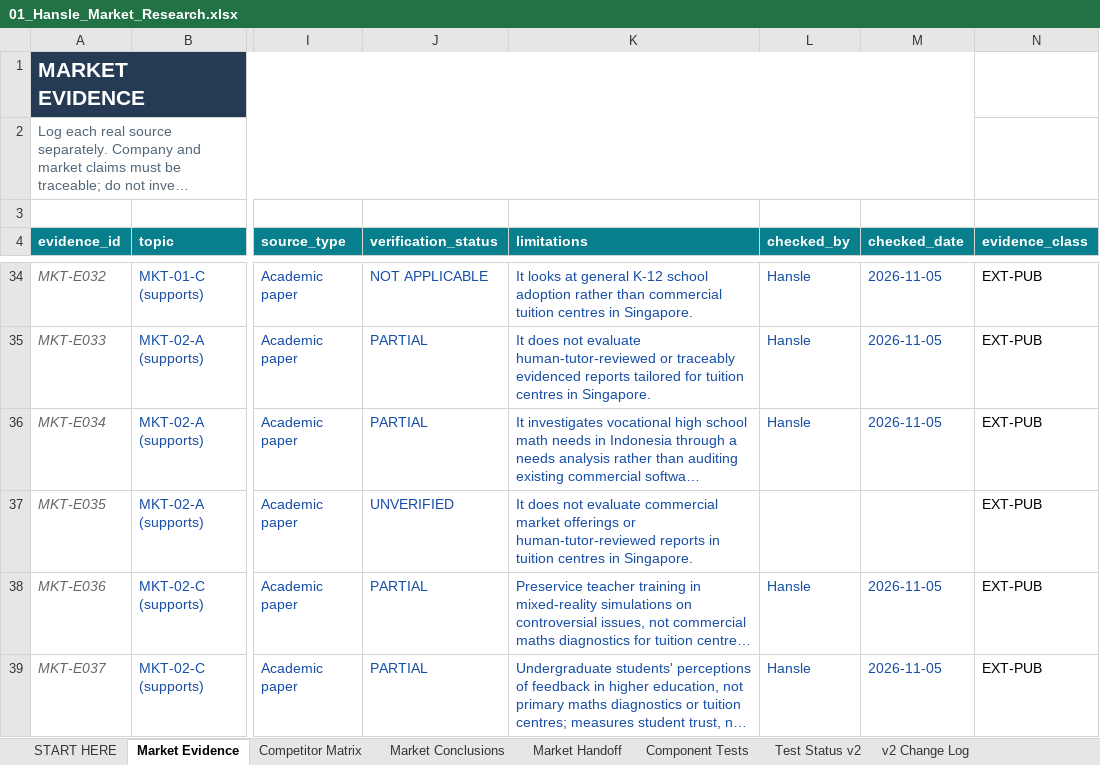
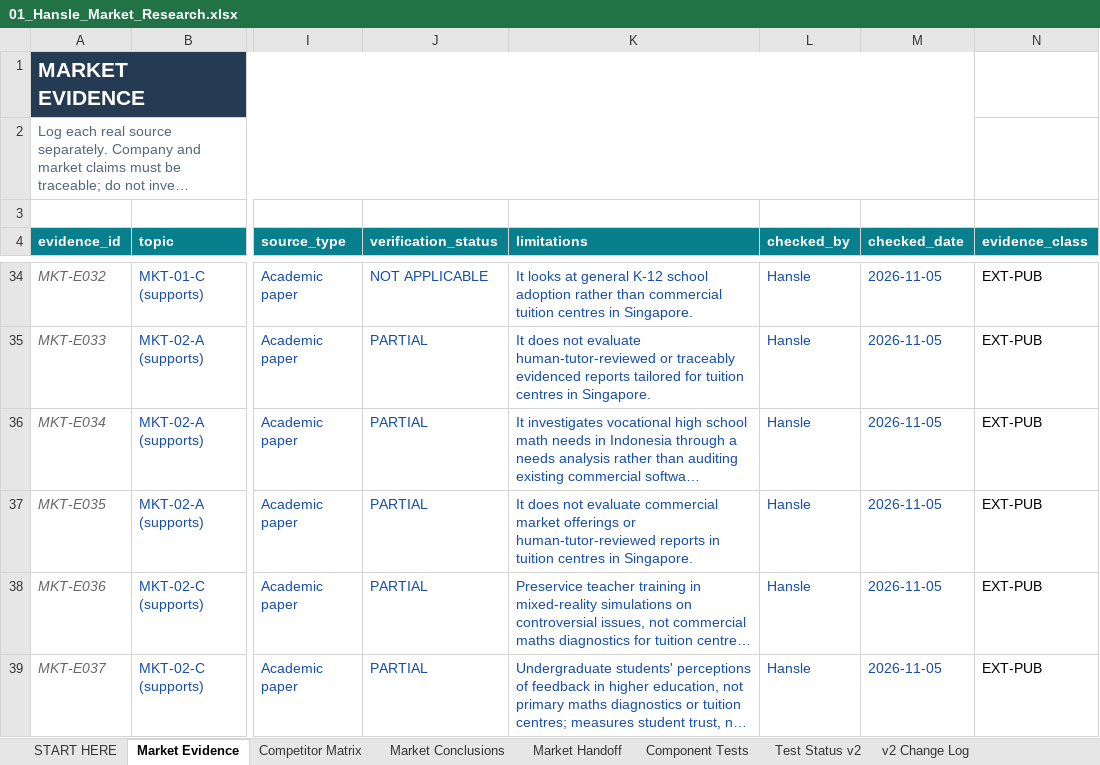
Before and after one commit to hanslelee/research-market-dump, an Excel workbook: market/out/01_Hansle_Market_Research.xlsx, sheet Market Evidence, drawn as a sheet; only a part is shown, gaps mark what is left out; long unchanged cells end in …; values as stored, in another font and other column widths than the file's, no borders; the diff names each change by its address in the sheet, - before the commit and + after, or states it on an @@ line.

```diff
--- a/market/out/01_Hansle_Market_Research.xlsx (sheet Market Evidence)
+++ b/market/out/01_Hansle_Market_Research.xlsx (sheet Market Evidence)
-J37 (verification_status): UNVERIFIED
+J37 (verification_status): PARTIAL
-L37 (checked_by): (empty)
+L37 (checked_by): Hansle
-M37 (checked_date): (empty)
+M37 (checked_date): 2026-11-05
```
Also changed, not shown: sheet Market Handoff, sheet Market Conclusions, 5 other files.
